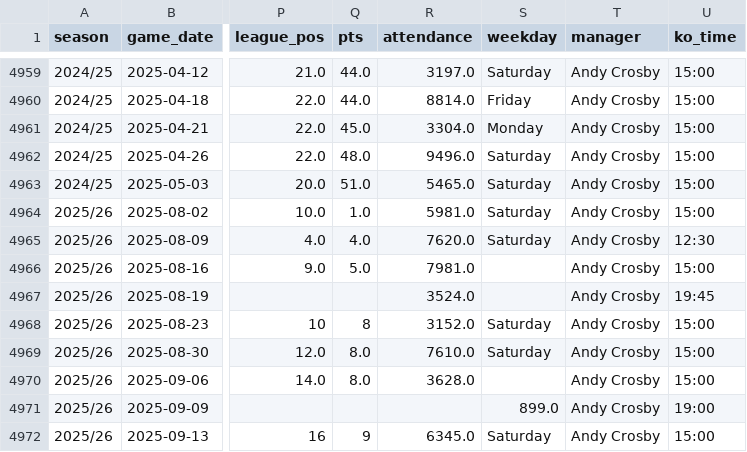
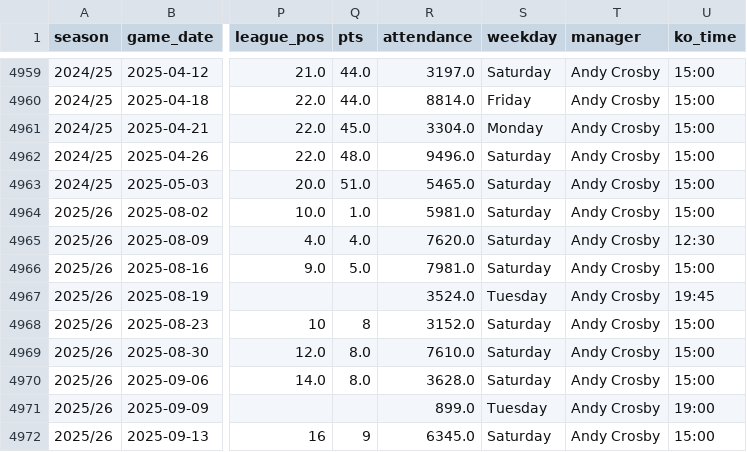
Before and after one commit to petebrown/data-updater, a CSV file: data/results.csv, drawn as a sheet; only a part is shown, gaps mark what is left out; the diff names each change by its address in the sheet, - before the commit and + after, or states it on an @@ line.

Commit message:
edited game days

```diff
--- a/data/results.csv
+++ b/data/results.csv
-S4966 (weekday): (empty)
+S4966 (weekday): Saturday
-S4967 (weekday): (empty)
+S4967 (weekday): Tuesday
-S4970 (weekday): (empty)
+S4970 (weekday): Saturday
-R4971 (attendance): (empty)
+R4971 (attendance): 899.0
-S4971 (weekday): 899.0
+S4971 (weekday): Tuesday
```
